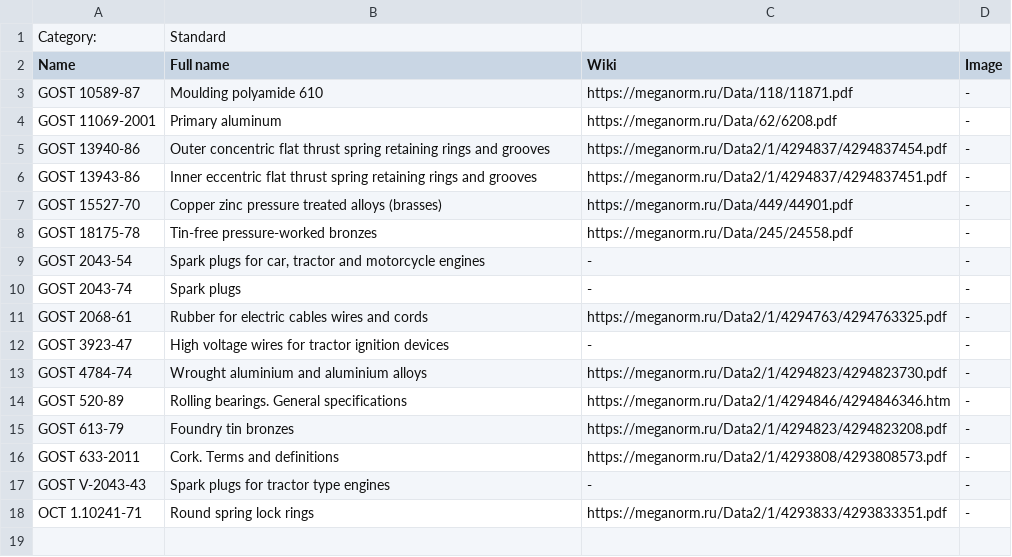
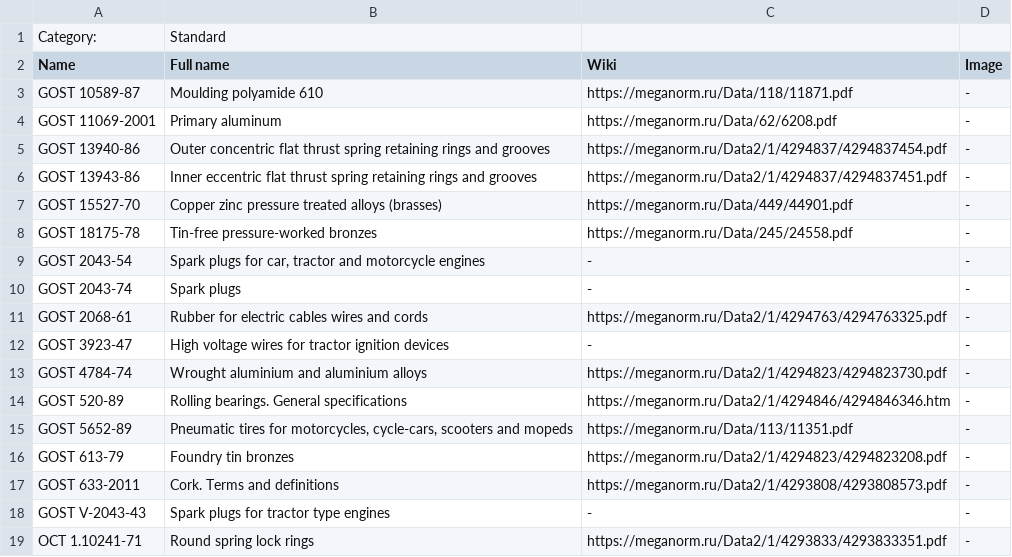
Before and after one commit to pazukdev/bearings-info, a CSV file: backend/src/main/resources/static/standard.csv, drawn as a sheet.

```diff
--- a/backend/src/main/resources/static/standard.csv
+++ b/backend/src/main/resources/static/standard.csv
@@ -14,2 +14,3 @@ GOST 4784-74,Wrought aluminium and aluminium alloys,https://meganorm.ru/Data2/1/
 GOST 520-89,Rolling bearings. General specifications,https://meganorm.ru/Data2/1/4294846/4294846346.htm,-
+GOST 5652-89,"Pneumatic tires for motorcycles, cycle-cars, scooters and mopeds",https://meganorm.ru/Data/113/11351.pdf,-
 GOST 613-79,Foundry tin bronzes,https://meganorm.ru/Data2/1/4294823/4294823208.pdf,-
```
Also changed, not shown: backend/src/main/resources/static/frame_and_wheels.csv, backend/src/main/resources/static/wheel.csv, 17 other files.
